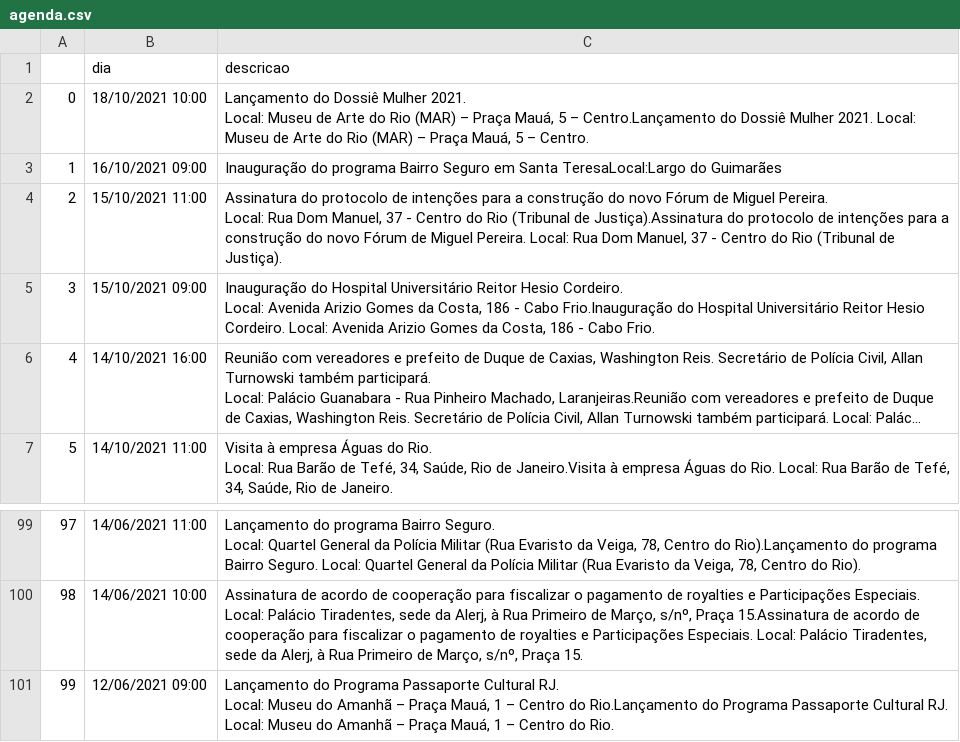
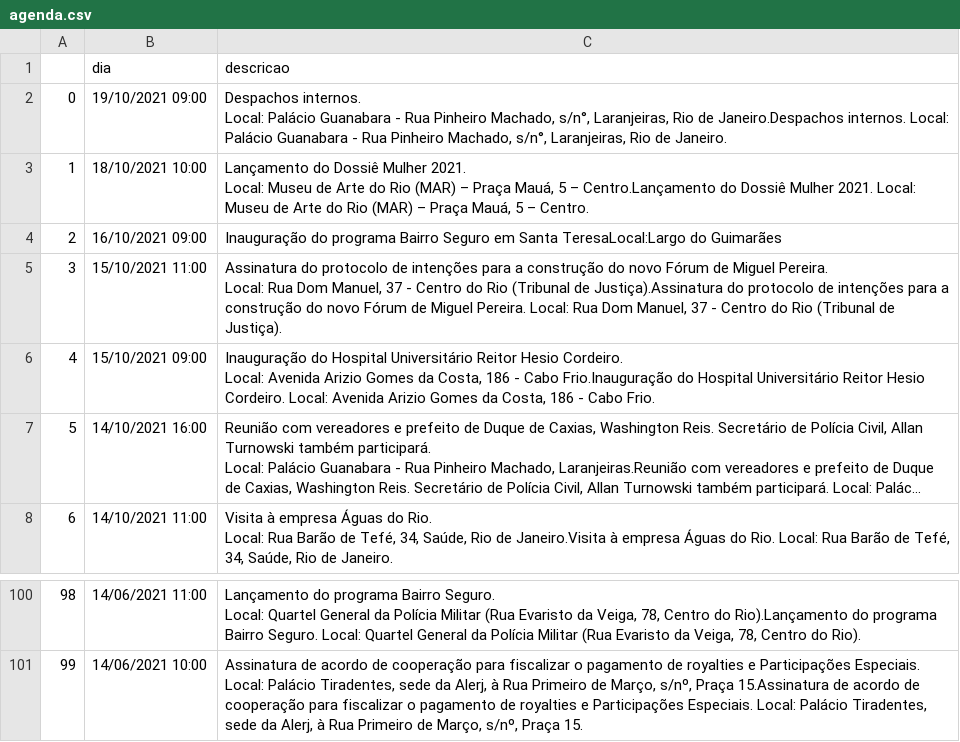
Before and after one commit to belisards/agenda_oficial_rj, a CSV file: agenda.csv, drawn as a sheet; only a part is shown, gaps mark what is left out; long unchanged cells end in …; removed rows and columns are numbered as before the commit, all else as after; ↵ is a line break in a cell; the diff names each change by its address in the sheet, - before the commit and + after, or states it on an @@ line.

```diff
--- a/agenda.csv
+++ b/agenda.csv
+row 2: 0 | 19/10/2021 09:00 | Despachos internos. ↵ Local: Palácio Guanabara - Rua Pinheiro Machado, s/n°, Laranjeiras, Rio de Janeiro.Despachos internos. Local: Palácio Guanabara - Rua Pinheiro Machado, s/n°, Laranjeiras, Rio de Janeiro.
@@ column A renumbered between rows 3 and 101 @@
-row 101: 99 | 12/06/2021 09:00 | Lançamento do Programa Passaporte Cultural RJ. ↵ Local: Museu do Amanhã – Praça Mauá, 1 – Centro do Rio.Lançamento do Programa Passaporte Cultural RJ. Local: Museu do Amanhã – Praça Mauá, 1 – Centro do Rio.
```
